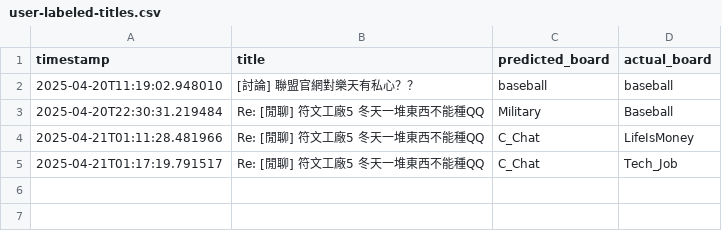
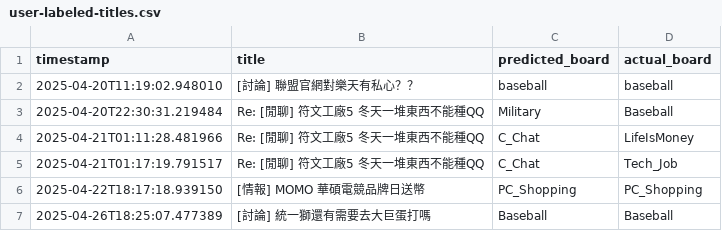
Before and after one commit to ezchuang/wehelp-deep-learning, a CSV file: stage-2/feedback/user-labeled-titles.csv, drawn as a sheet; the diff names each change by its address in the sheet, - before the commit and + after, or states it on an @@ line.

```diff
--- a/stage-2/feedback/user-labeled-titles.csv
+++ b/stage-2/feedback/user-labeled-titles.csv
+row 6: 2025-04-22T18:17:18.939150 | [情報] MOMO 華碩電競品牌日送幣 | PC_Shopping | PC_Shopping
+row 7: 2025-04-26T18:25:07.477389 | [討論] 統一獅還有需要去大巨蛋打嗎 | Baseball | Baseball
```
Also changed, not shown: 3 other files.
